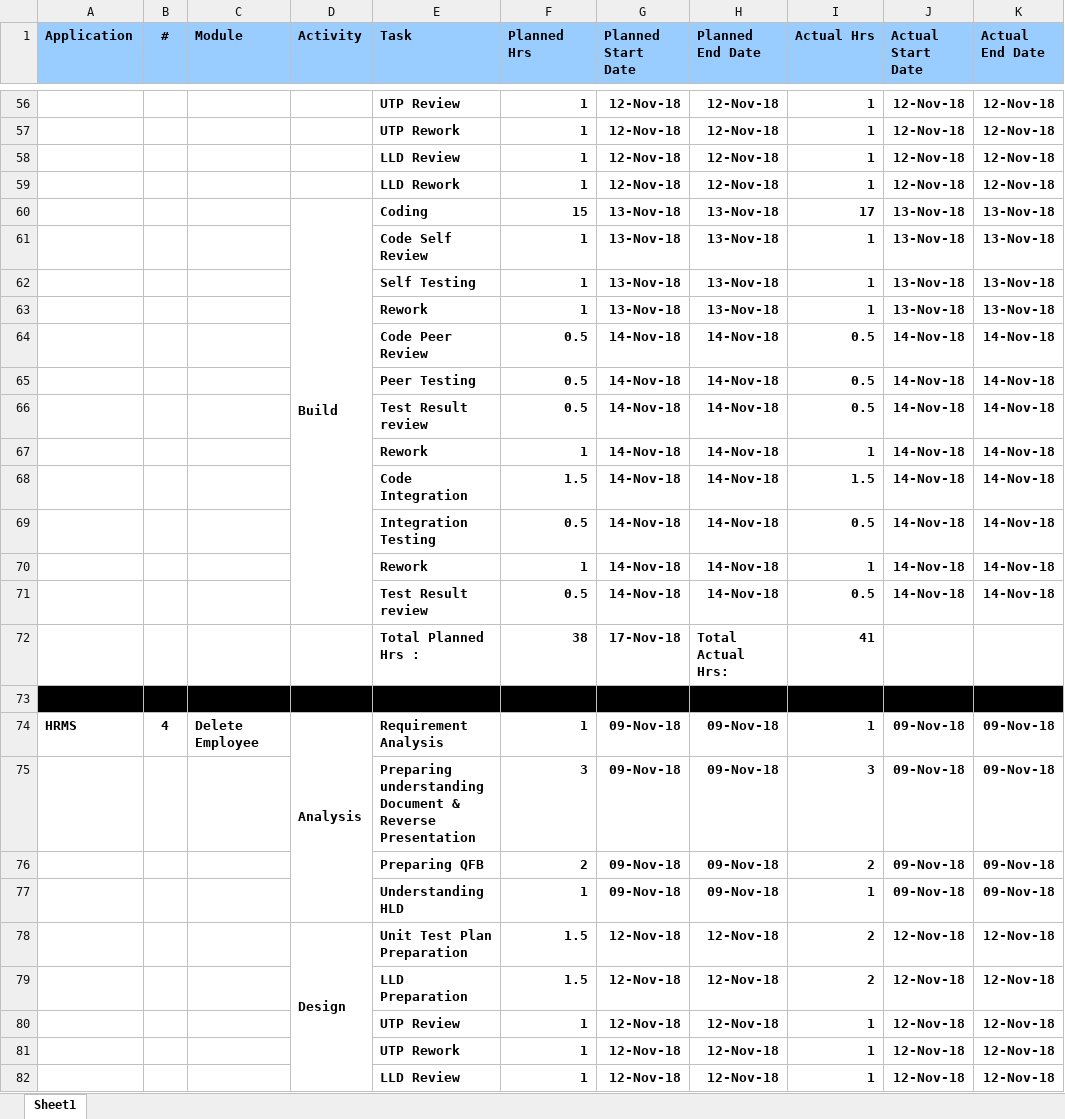
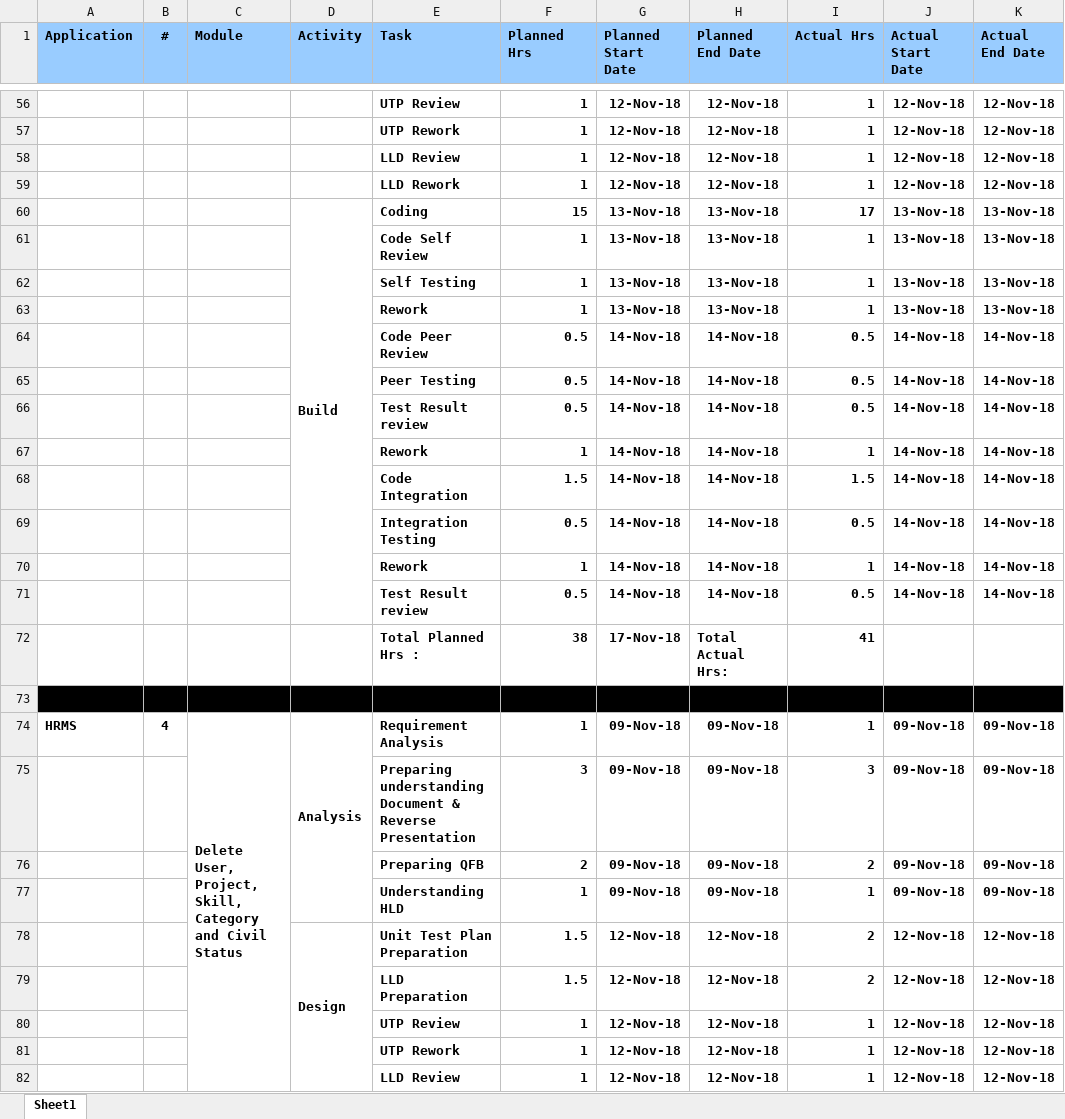
Before and after one commit to HRMS4/Group-4, an Excel workbook: Project-Tracking/Work Breakdown Structure/HRMS - WBS.xlsx, sheet Sheet1, drawn as a sheet; only a part is shown, gaps mark what is left out; values as stored, in another font and other column widths than the file's, no borders; the diff covers the shown part only; the diff names each change by its address in the sheet, - before the commit and + after, or states it on an @@ line.

```diff
--- a/Project-Tracking/Work Breakdown Structure/HRMS - WBS.xlsx (sheet Sheet1)
+++ b/Project-Tracking/Work Breakdown Structure/HRMS - WBS.xlsx (sheet Sheet1)
-C74 (Module): Delete Employee
+C74 (Module): Delete User, Project, Skill, Category and Civil Status
+C74:C96 merged
```
Also changed, not shown: 12 edited cells and merged cells elsewhere in this sheet.
